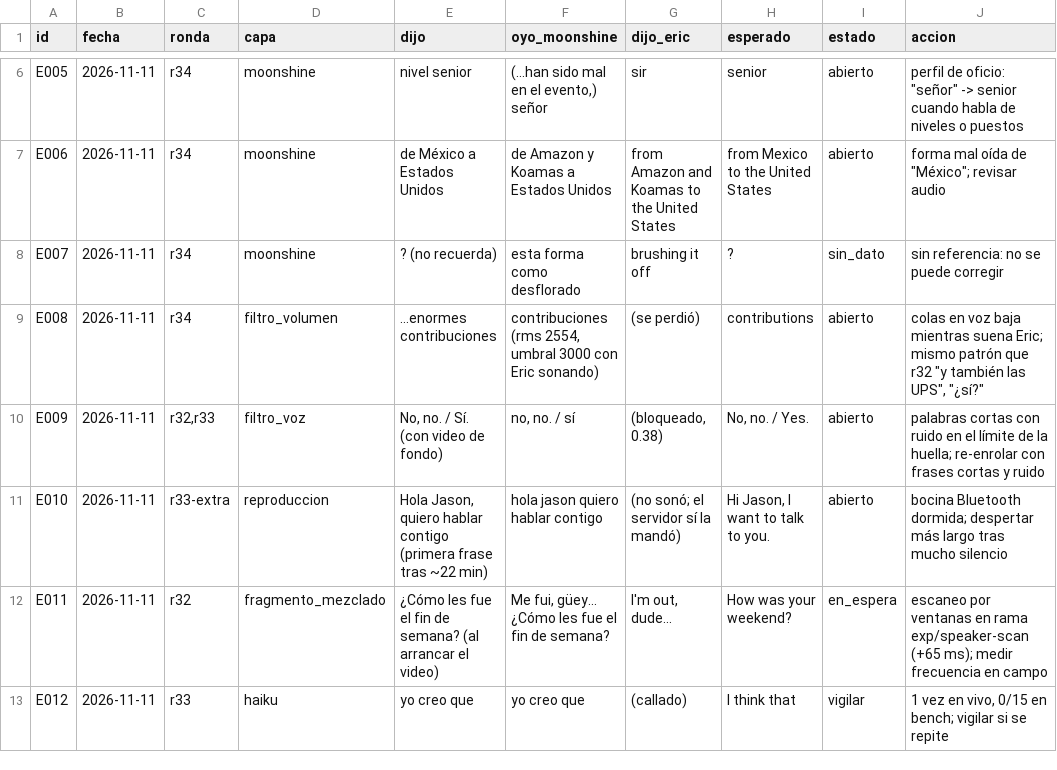
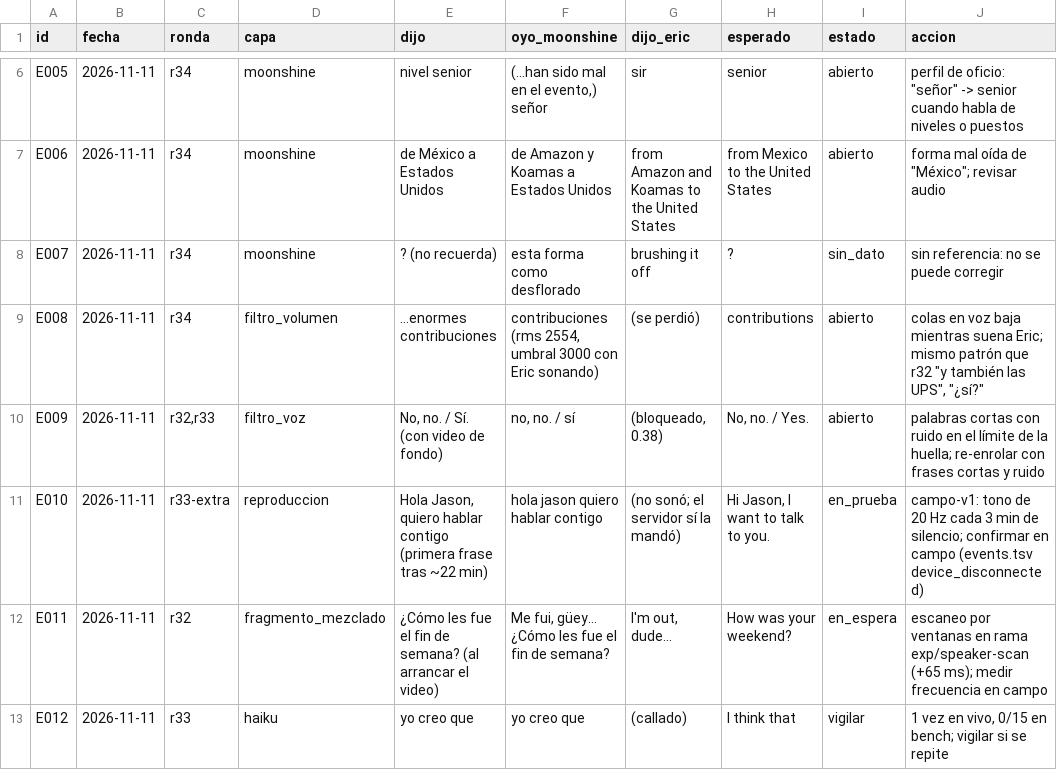
Before and after one commit to jgallegos-hub/translator, a TSV file: gemma-pipeline-poc/tools/calibracion/errores.tsv, drawn as a sheet; only a part is shown, gaps mark what is left out.

```diff
--- a/gemma-pipeline-poc/tools/calibracion/errores.tsv
+++ b/gemma-pipeline-poc/tools/calibracion/errores.tsv
@@ -10,3 +10,3 @@ E008	2026-11-11	r34	filtro_volumen	...enormes contribuciones	contribuciones (rms
 E009	2026-11-11	r32,r33	filtro_voz	No, no. / Sí. (con video de fondo)	no, no. / sí	(bloqueado, 0.38)	No, no. / Yes.	abierto	palabras cortas con ruido en el límite de la huella; re-enrolar con frases cortas y ruido
-E010	2026-11-11	r33-extra	reproduccion	Hola Jason, quiero hablar contigo (primera frase tras ~22 min)	hola jason quiero hablar contigo	(no sonó; el servidor sí la mandó)	Hi Jason, I want to talk to you.	abierto	bocina Bluetooth dormida; despertar más largo tras mucho silencio
+E010	2026-11-11	r33-extra	reproduccion	Hola Jason, quiero hablar contigo (primera frase tras ~22 min)	hola jason quiero hablar contigo	(no sonó; el servidor sí la mandó)	Hi Jason, I want to talk to you.	en_prueba	campo-v1: tono de 20 Hz cada 3 min de silencio; confirmar en campo (events.tsv device_disconnected)
 E011	2026-11-11	r32	fragmento_mezclado	¿Cómo les fue el fin de semana? (al arrancar el video)	Me fui, güey... ¿Cómo les fue el fin de semana?	I'm out, dude...	How was your weekend?	en_espera	escaneo por ventanas en rama exp/speaker-scan (+65 ms); medir frecuencia en campo
```
Also changed, not shown: 11 other files.
